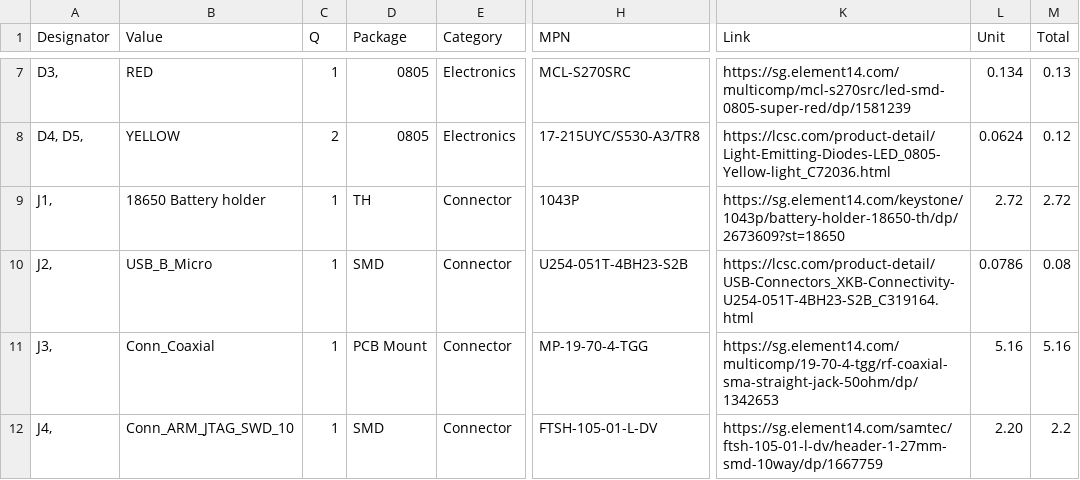
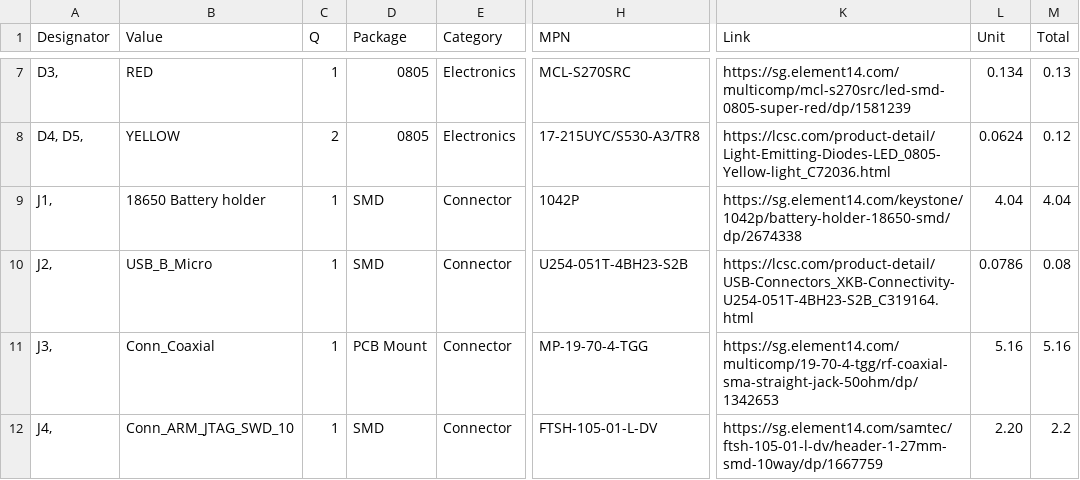
Before and after one commit to hutscape/oak, a CSV file: _data/bill_of_materials.csv, drawn as a sheet; only a part is shown, gaps mark what is left out; the diff names each change by its address in the sheet, - before the commit and + after, or states it on an @@ line.

Commit message:
refactor: change to 18650 SMD battery holder

```diff
--- a/_data/bill_of_materials.csv
+++ b/_data/bill_of_materials.csv
-D9 (Package): TH
+D9 (Package): SMD
-H9 (MPN): 1043P
+H9 (MPN): 1042P
-K9 (Link): https://sg.element14.com/keystone/1043p/battery-holder-18650-th/dp/2673609?st=18650
+K9 (Link): https://sg.element14.com/keystone/1042p/battery-holder-18650-smd/dp/2674338
-L9 (Unit): 2.72
+L9 (Unit): 4.04
-M9 (Total): 2.72
+M9 (Total): 4.04
```
Also changed, not shown: 6 other files.
